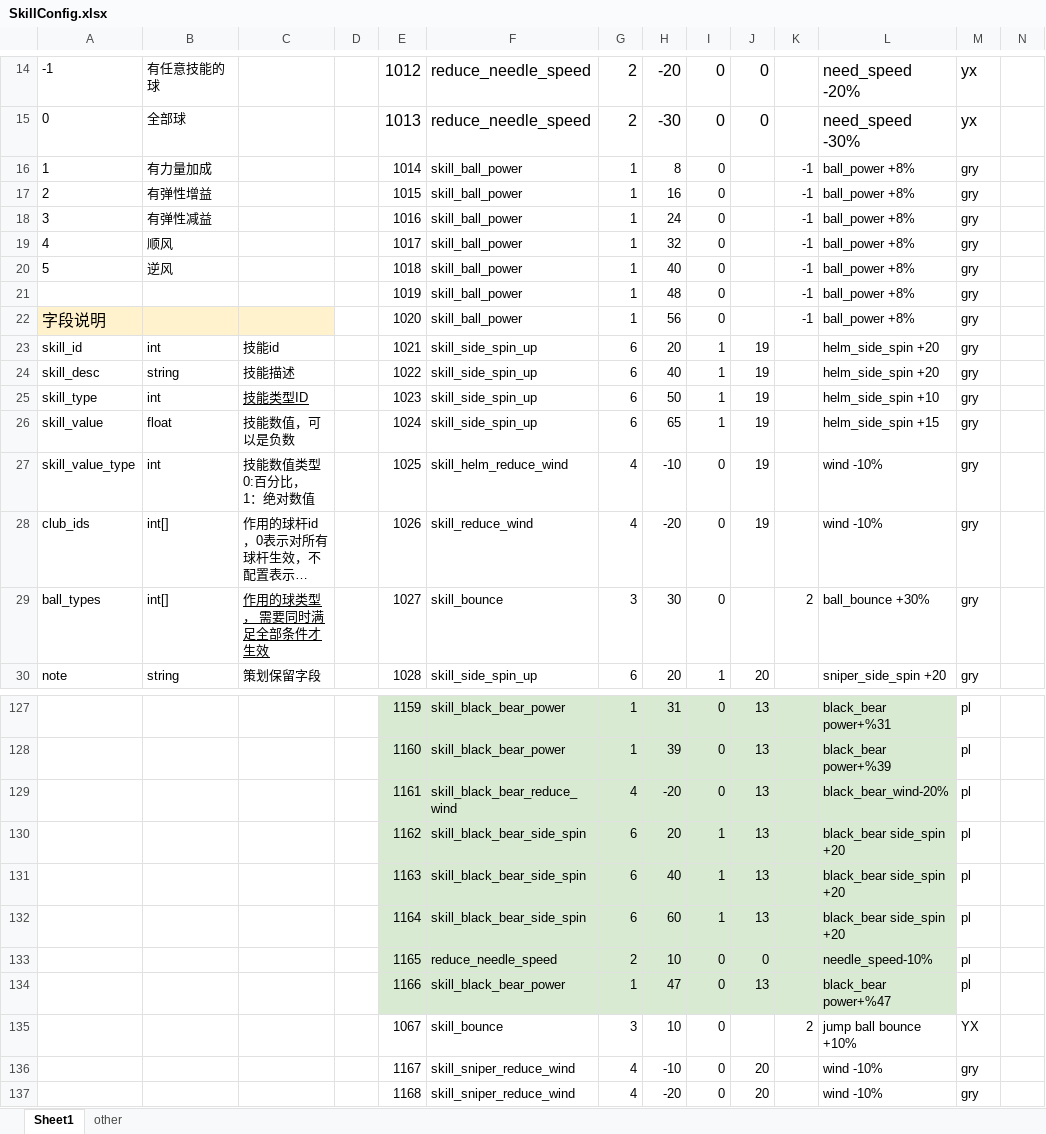
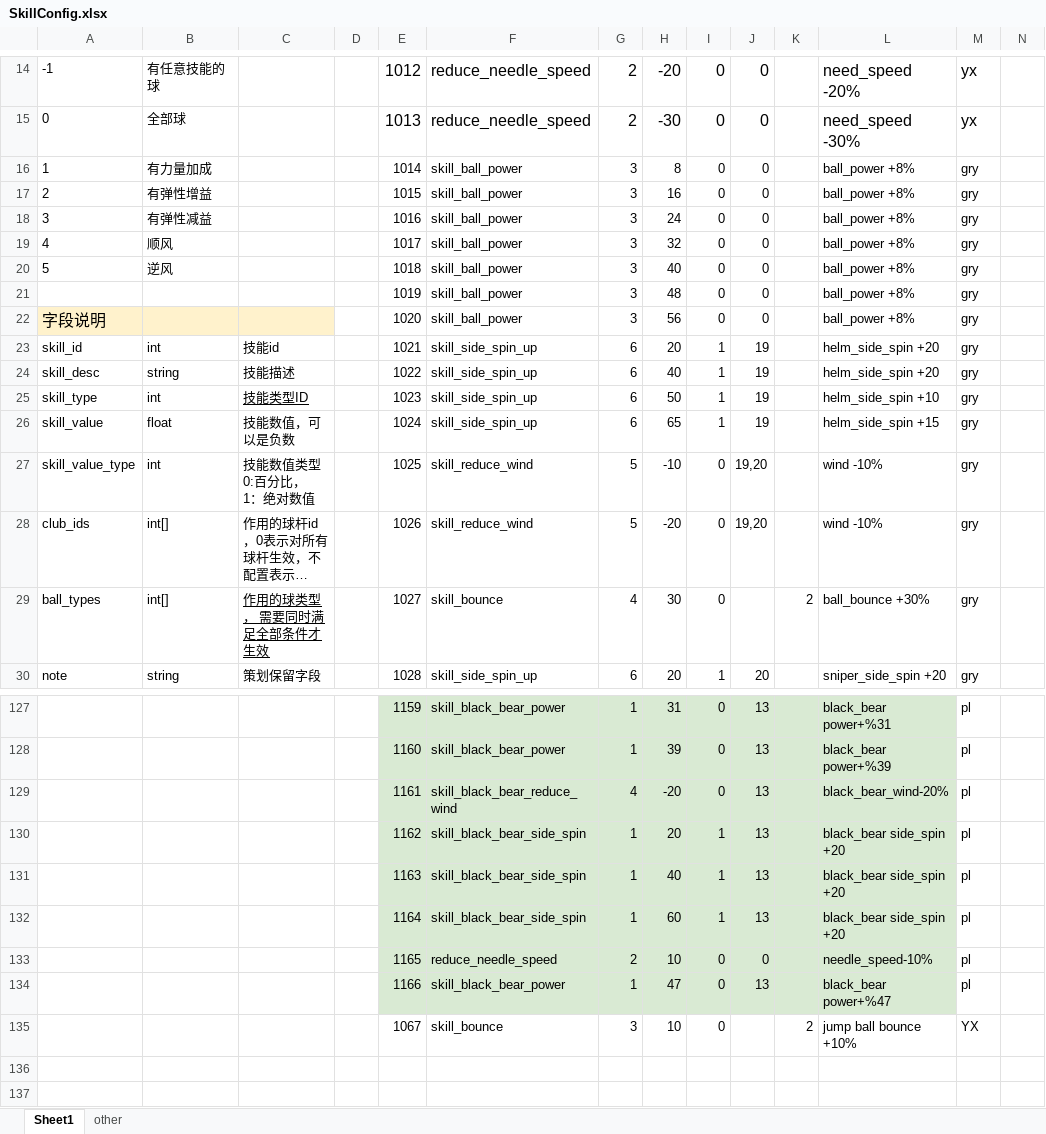
Before and after one commit to IntelHeartPrime/Gamedev_Tools, an Excel workbook: CourseCardSystem/Skill/SkillConfig.xlsx, sheet Sheet1, drawn as a sheet; only a part is shown, gaps mark what is left out; long unchanged cells end in …; values as stored, in another font and other column widths than the file's, no borders; charts and pictures not drawn; rows hold the shown columns only; the diff covers the shown part only; the diff names each change by its address in the sheet, - before the commit and + after, or states it on an @@ line.

```diff
--- a/CourseCardSystem/Skill/SkillConfig.xlsx (sheet Sheet1)
+++ b/CourseCardSystem/Skill/SkillConfig.xlsx (sheet Sheet1)
-G16:G22: 1
+G16:G22: 3
-J16:J22: (empty)
+J16:J22: 0
-K16:K22: -1
+K16:K22: (empty)
-F27: skill_helm_reduce_wind
+F27: skill_reduce_wind
-G27:G28: 4
+G27:G28: 5
-J27:J28: 19
+J27:J28: 19,20
-G29: 3
+G29: 4
-G130:G132: 6
+G130:G132: 1
-row 136:  |  |  |  | 1167 | skill_sniper_reduce_wind | 4 | -10 | 0 | 20 |  | wind -10% | gry
-row 137:  |  |  |  | 1168 | skill_sniper_reduce_wind | 4 | -20 | 0 | 20 |  | wind -10% | gry
```
Also changed, not shown: 6 edited cells elsewhere in this sheet, 11 other files.
